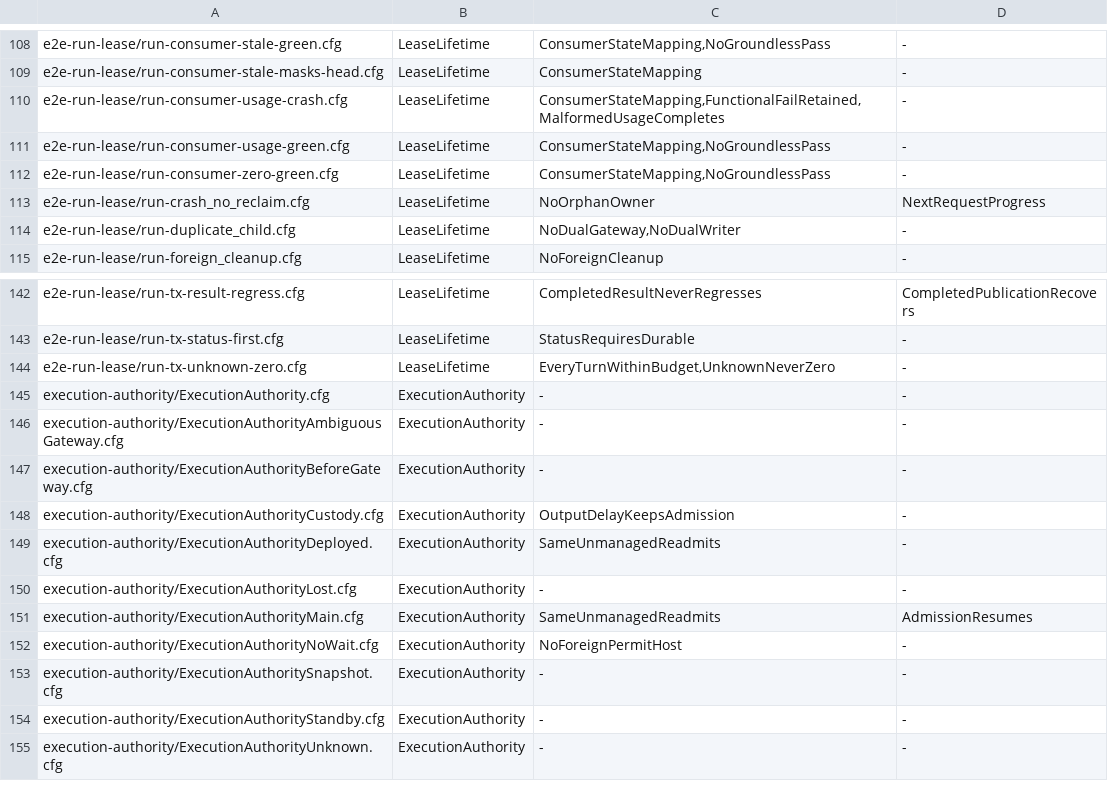
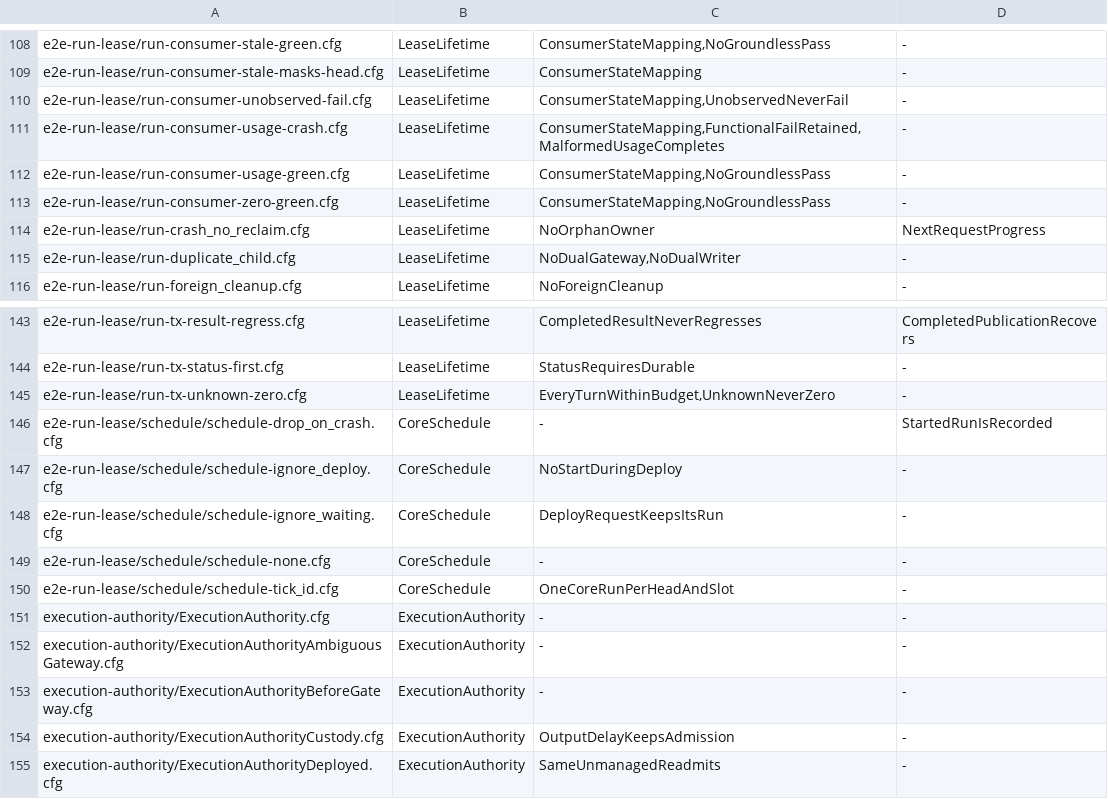
Before and after one commit to itismyfield/AgentDesk, a TSV file: docs/statecharts/expected.tsv, drawn as a sheet; only a part is shown, gaps mark what is left out; the shorter side is filled out with more unchanged rows.

```diff
--- a/docs/statecharts/expected.tsv
+++ b/docs/statecharts/expected.tsv
@@ -109,2 +109,3 @@ e2e-run-lease/run-consumer-stale-green.cfg	LeaseLifetime	ConsumerStateMapping,No
 e2e-run-lease/run-consumer-stale-masks-head.cfg	LeaseLifetime	ConsumerStateMapping	-
+e2e-run-lease/run-consumer-unobserved-fail.cfg	LeaseLifetime	ConsumerStateMapping,UnobservedNeverFail	-
 e2e-run-lease/run-consumer-usage-crash.cfg	LeaseLifetime	ConsumerStateMapping,FunctionalFailRetained,MalformedUsageCompletes	-
@@ -144,2 +145,7 @@ e2e-run-lease/run-tx-status-first.cfg	LeaseLifetime	StatusRequiresDurable	-
 e2e-run-lease/run-tx-unknown-zero.cfg	LeaseLifetime	EveryTurnWithinBudget,UnknownNeverZero	-
+e2e-run-lease/schedule/schedule-drop_on_crash.cfg	CoreSchedule	-	StartedRunIsRecorded
+e2e-run-lease/schedule/schedule-ignore_deploy.cfg	CoreSchedule	NoStartDuringDeploy	-
+e2e-run-lease/schedule/schedule-ignore_waiting.cfg	CoreSchedule	DeployRequestKeepsItsRun	-
+e2e-run-lease/schedule/schedule-none.cfg	CoreSchedule	-	-
+e2e-run-lease/schedule/schedule-tick_id.cfg	CoreSchedule	OneCoreRunPerHeadAndSlot	-
 execution-authority/ExecutionAuthority.cfg	ExecutionAuthority	-	-
```
Also changed, not shown: 22 other files.
